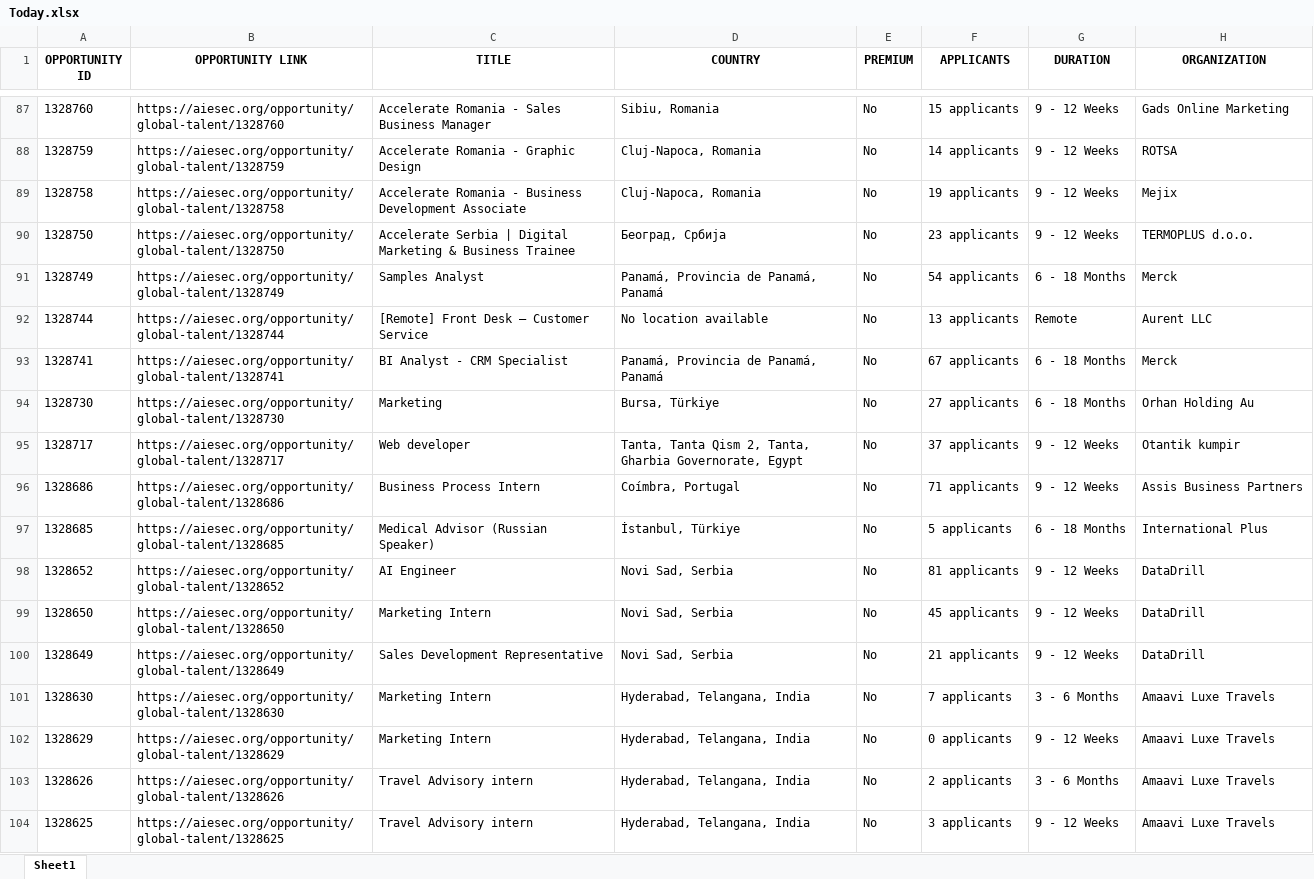
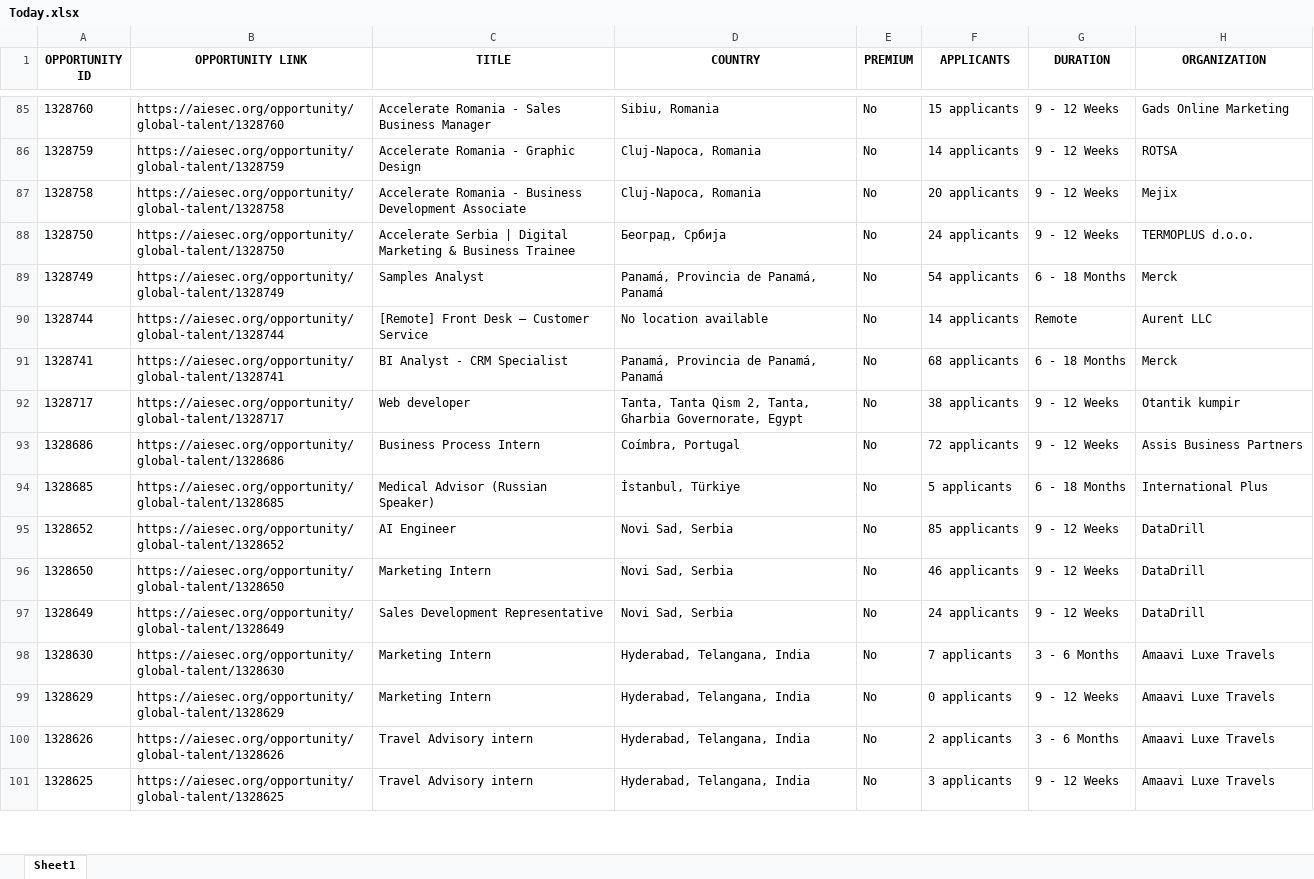
Before and after one commit to IbrahiimHassan/AIESEC_GUC, an Excel workbook: Today.xlsx, sheet Sheet1, drawn as a sheet; only a part is shown, gaps mark what is left out; values as stored, in another font and other column widths than the file's, no borders; removed rows and columns are numbered as before the commit, all else as after; the diff covers the shown part only; the diff names each change by its address in the sheet, - before the commit and + after, or states it on an @@ line.

```diff
--- a/Today.xlsx (sheet Sheet1)
+++ b/Today.xlsx (sheet Sheet1)
-F87 (APPLICANTS): 19 applicants
+F87 (APPLICANTS): 20 applicants
-F88 (APPLICANTS): 23 applicants
+F88 (APPLICANTS): 24 applicants
-F90 (APPLICANTS): 13 applicants
+F90 (APPLICANTS): 14 applicants
-F91 (APPLICANTS): 67 applicants
+F91 (APPLICANTS): 68 applicants
-row 94: 1328730 | https://aiesec.org/opportunity/global-talent/1328730 | Marketing | Bursa, Türkiye | No | 27 applicants | 6 - 18 Months | Orhan Holding Au
-F92 (APPLICANTS): 37 applicants
+F92 (APPLICANTS): 38 applicants
-F93 (APPLICANTS): 71 applicants
+F93 (APPLICANTS): 72 applicants
-F95 (APPLICANTS): 81 applicants
+F95 (APPLICANTS): 85 applicants
-F96 (APPLICANTS): 45 applicants
+F96 (APPLICANTS): 46 applicants
-F97 (APPLICANTS): 21 applicants
+F97 (APPLICANTS): 24 applicants
```
Also changed, not shown: 5 added rows, 10 removed rows, 5 moved rows and 100 edited cells elsewhere in this sheet, New.xlsx, 1 other file.
